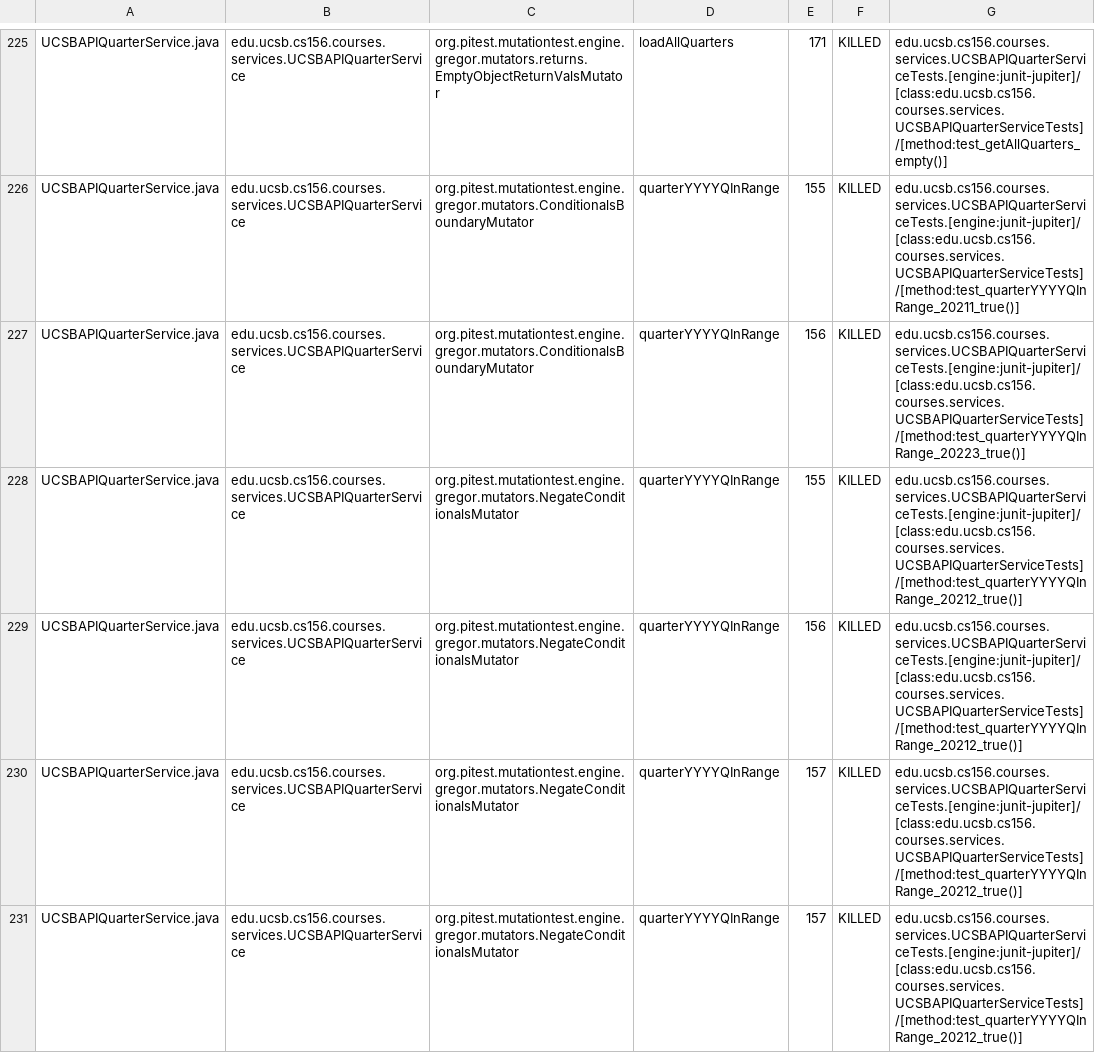
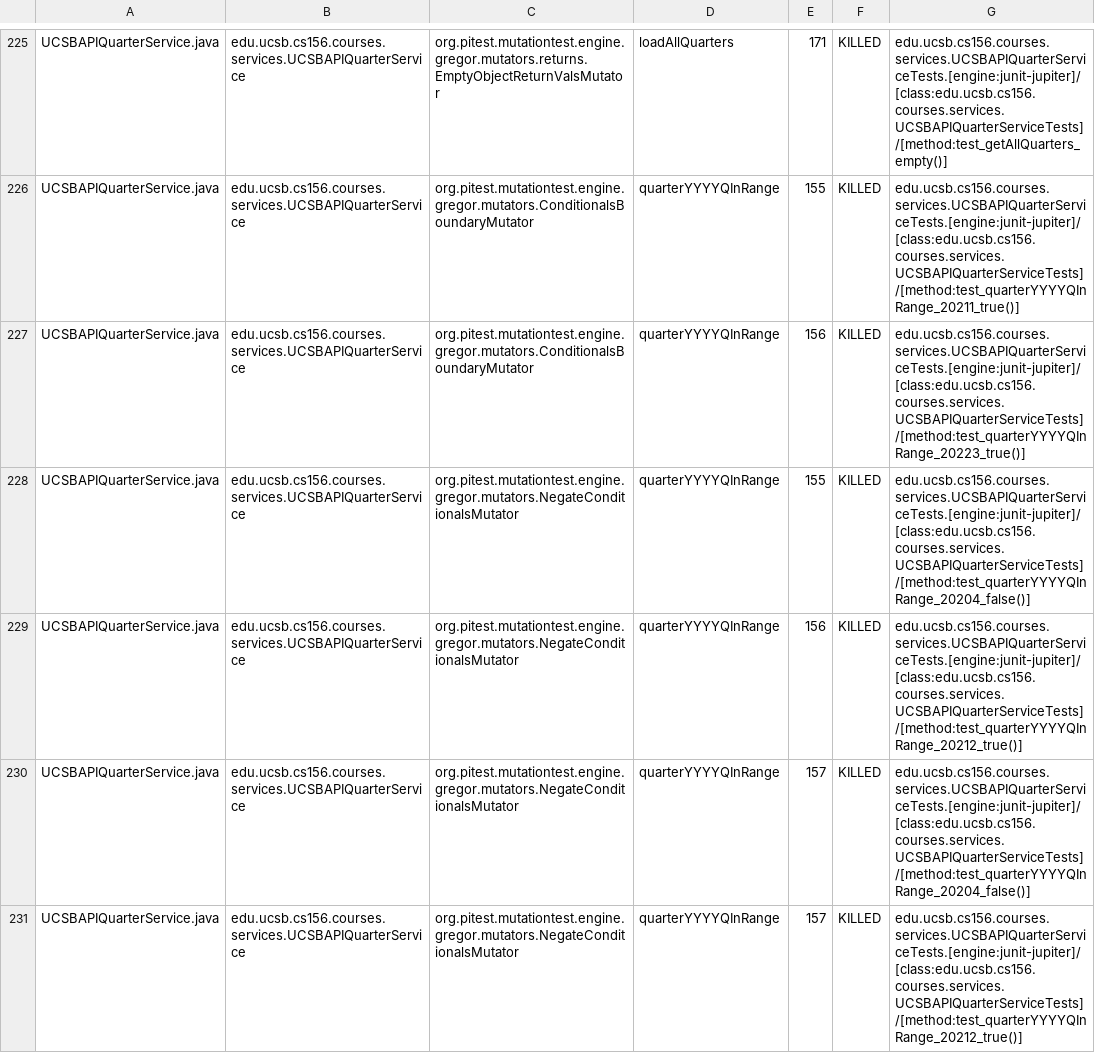
Before and after one commit to ucsb-cs156-f24/proj-courses-f24-04, a CSV file: prs/41/pitest/mutations.csv, drawn as a sheet; only a part is shown, gaps mark what is left out; the diff covers the shown part only.

Commit message:
Deploying to gh-pages from @ ucsb-cs156-f24/proj-courses-f24-04@c67837984d244739c3a5ff492ef1800da699502e 🚀

```diff
--- a/prs/41/pitest/mutations.csv
+++ b/prs/41/pitest/mutations.csv
@@ -227,5 +227,5 @@ UCSBAPIQuarterService.java,edu.ucsb.cs156.courses.services.UCSBAPIQuarterService
 UCSBAPIQuarterService.java,edu.ucsb.cs156.courses.services.UCSBAPIQuarterService,org.pitest.mutationtest.engine.gregor.mutators.ConditionalsBoundaryMutator,quarterYYYYQInRange,156,KILLED,edu.ucsb.cs156.courses.services.UCSBAPIQuarterServiceTests.[engine:junit-jupiter]/[class:edu.ucsb.cs156.courses.services.UCSBAPIQuarterServiceTests]/[method:test_quarterYYYYQInRange_20223_true()]
-UCSBAPIQuarterService.java,edu.ucsb.cs156.courses.services.UCSBAPIQuarterService,org.pitest.mutationtest.engine.gregor.mutators.NegateConditionalsMutator,quarterYYYYQInRange,155,KILLED,edu.ucsb.cs156.courses.services.UCSBAPIQuarterServiceTests.[engine:junit-jupiter]/[class:edu.ucsb.cs156.courses.services.UCSBAPIQuarterServiceTests]/[method:test_quarterYYYYQInRange_20212_true()]
+UCSBAPIQuarterService.java,edu.ucsb.cs156.courses.services.UCSBAPIQuarterService,org.pitest.mutationtest.engine.gregor.mutators.NegateConditionalsMutator,quarterYYYYQInRange,155,KILLED,edu.ucsb.cs156.courses.services.UCSBAPIQuarterServiceTests.[engine:junit-jupiter]/[class:edu.ucsb.cs156.courses.services.UCSBAPIQuarterServiceTests]/[method:test_quarterYYYYQInRange_20204_false()]
 UCSBAPIQuarterService.java,edu.ucsb.cs156.courses.services.UCSBAPIQuarterService,org.pitest.mutationtest.engine.gregor.mutators.NegateConditionalsMutator,quarterYYYYQInRange,156,KILLED,edu.ucsb.cs156.courses.services.UCSBAPIQuarterServiceTests.[engine:junit-jupiter]/[class:edu.ucsb.cs156.courses.services.UCSBAPIQuarterServiceTests]/[method:test_quarterYYYYQInRange_20212_true()]
+UCSBAPIQuarterService.java,edu.ucsb.cs156.courses.services.UCSBAPIQuarterService,org.pitest.mutationtest.engine.gregor.mutators.NegateConditionalsMutator,quarterYYYYQInRange,157,KILLED,edu.ucsb.cs156.courses.services.UCSBAPIQuarterServiceTests.[engine:junit-jupiter]/[class:edu.ucsb.cs156.courses.services.UCSBAPIQuarterServiceTests]/[method:test_quarterYYYYQInRange_20204_false()]
 UCSBAPIQuarterService.java,edu.ucsb.cs156.courses.services.UCSBAPIQuarterService,org.pitest.mutationtest.engine.gregor.mutators.NegateConditionalsMutator,quarterYYYYQInRange,157,KILLED,edu.ucsb.cs156.courses.services.UCSBAPIQuarterServiceTests.[engine:junit-jupiter]/[class:edu.ucsb.cs156.courses.services.UCSBAPIQuarterServiceTests]/[method:test_quarterYYYYQInRange_20212_true()]
-UCSBAPIQuarterService.java,edu.ucsb.cs156.courses.services.UCSBAPIQuarterService,org.pitest.mutationtest.engine.gregor.mutators.NegateConditionalsMutator,quarterYYYYQInRange,157,KILLED,edu.ucsb.cs156.courses.services.UCSBAPIQuarterServiceTests.[engine:junit-jupiter]/[class:edu.ucsb.cs156.courses.services.UCSBAPIQuarterServiceTests]/[method:test_quarterYYYYQInRange_20212_true()]
```
Also changed, not shown: 53 edited cells elsewhere in this file, 44 other files.
